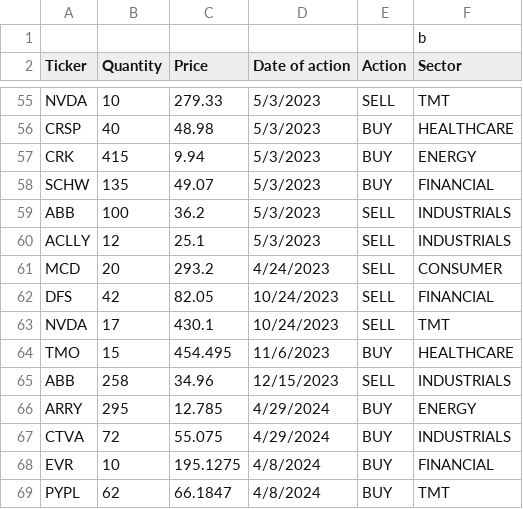
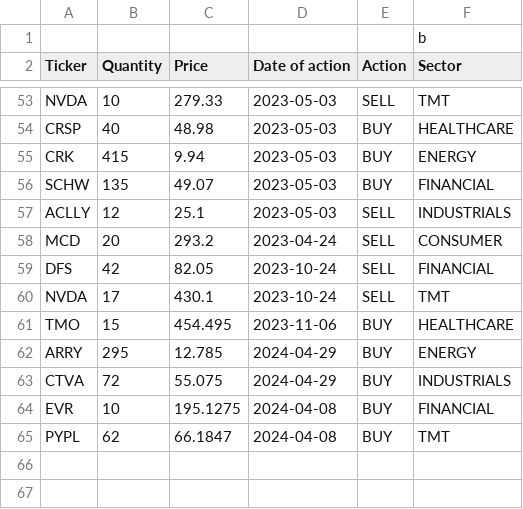
Before and after one commit to magnuswmiller/CUQuantsRiskAnalytics, a CSV file: TestFile1.csv, drawn as a sheet; only a part is shown, gaps mark what is left out; removed rows and columns are numbered as before the commit, all else as after; the diff covers the shown part only; the diff names each change by its address in the sheet, - before the commit and + after, or states it on an @@ line.

```diff
--- a/TestFile1.csv
+++ b/TestFile1.csv
-D53:D56 (Date of action): 5/3/2023
+D53:D56 (Date of action): 2023-05-03
-row 59: ABB | 100 | 36.2 | 5/3/2023 | SELL | INDUSTRIALS
-D57 (Date of action): 5/3/2023
+D57 (Date of action): 2023-05-03
-D58 (Date of action): 4/24/2023
+D58 (Date of action): 2023-04-24
-D59:D60 (Date of action): 10/24/2023
+D59:D60 (Date of action): 2023-10-24
-D61 (Date of action): 11/6/2023
+D61 (Date of action): 2023-11-06
-row 65: ABB | 258 | 34.96 | 12/15/2023 | SELL | INDUSTRIALS
-D62:D63 (Date of action): 4/29/2024
+D62:D63 (Date of action): 2024-04-29
-D64:D65 (Date of action): 4/8/2024
+D64:D65 (Date of action): 2024-04-08
```
Also changed, not shown: 2 removed rows and 50 edited cells elsewhere in this file, 3 other files.
